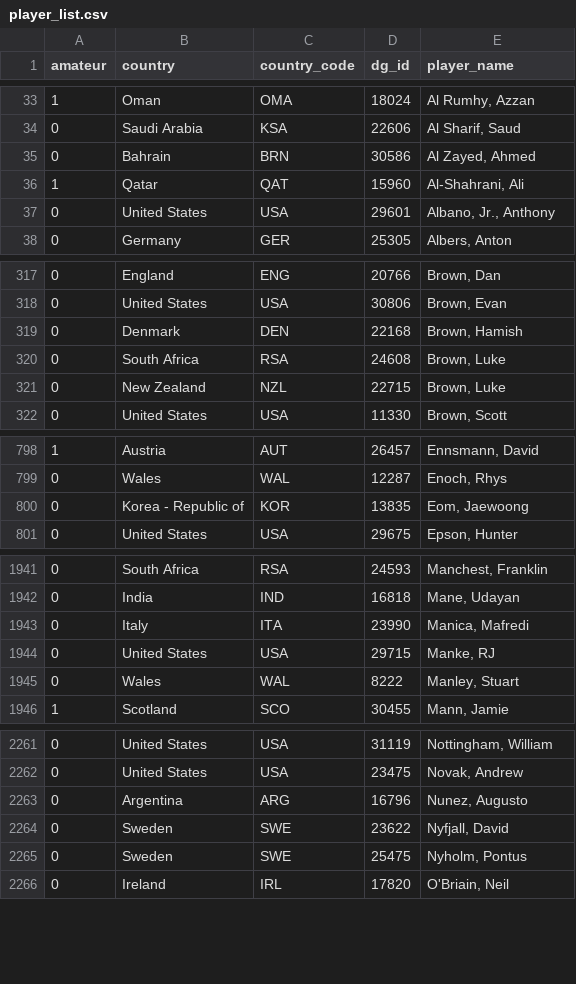
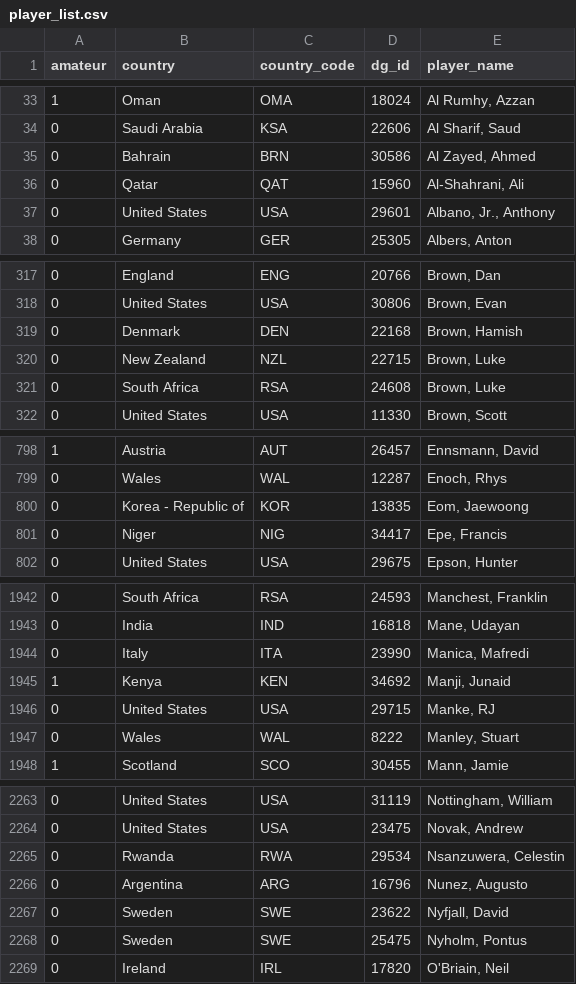
Before and after one commit to DaLoch15/twig_analysis, a CSV file: data/general/player_list.csv, drawn as a sheet; only a part is shown, gaps mark what is left out; the diff covers the shown part only.

```diff
--- a/data/general/player_list.csv
+++ b/data/general/player_list.csv
@@ -35,3 +35,3 @@ amateur,country,country_code,dg_id,player_name
 0,Bahrain,BRN,30586,"Al Zayed, Ahmed"
-1,Qatar,QAT,15960,"Al-Shahrani, Ali"
+0,Qatar,QAT,15960,"Al-Shahrani, Ali"
 0,United States,USA,29601,"Albano, Jr., Anthony"
@@ -319,4 +319,4 @@ amateur,country,country_code,dg_id,player_name
 0,Denmark,DEN,22168,"Brown, Hamish"
-0,South Africa,RSA,24608,"Brown, Luke"
 0,New Zealand,NZL,22715,"Brown, Luke"
+0,South Africa,RSA,24608,"Brown, Luke"
 0,United States,USA,11330,"Brown, Scott"
@@ -800,2 +800,3 @@ amateur,country,country_code,dg_id,player_name
 0,Korea - Republic of,KOR,13835,"Eom, Jaewoong"
+0,Niger,NIG,34417,"Epe, Francis"
 0,United States,USA,29675,"Epson, Hunter"
@@ -1943,2 +1944,3 @@ amateur,country,country_code,dg_id,player_name
 0,Italy,ITA,23990,"Manica, Mafredi"
+1,Kenya,KEN,34692,"Manji, Junaid"
 0,United States,USA,29715,"Manke, RJ"
@@ -2262,2 +2264,3 @@ amateur,country,country_code,dg_id,player_name
 0,United States,USA,23475,"Novak, Andrew"
+0,Rwanda,RWA,29534,"Nsanzuwera, Celestin"
 0,Argentina,ARG,16796,"Nunez, Augusto"
```
Also changed, not shown: 1 moved row elsewhere in this file, data/historical_events/event_list_pga.csv, data/historical_odds/event_list_pga.csv, 27 other files.
